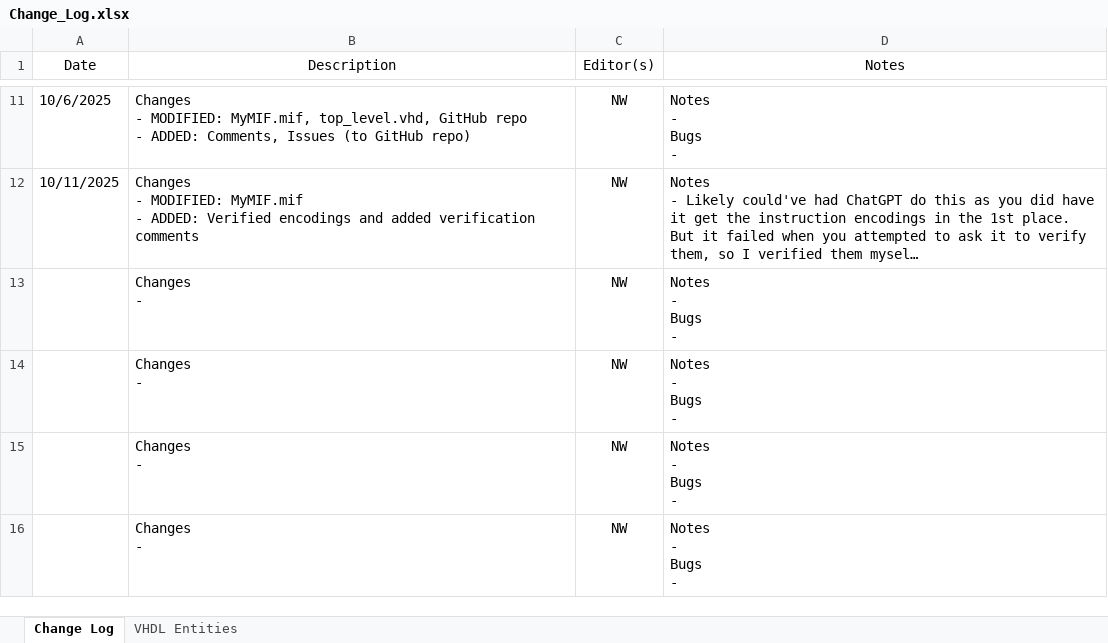
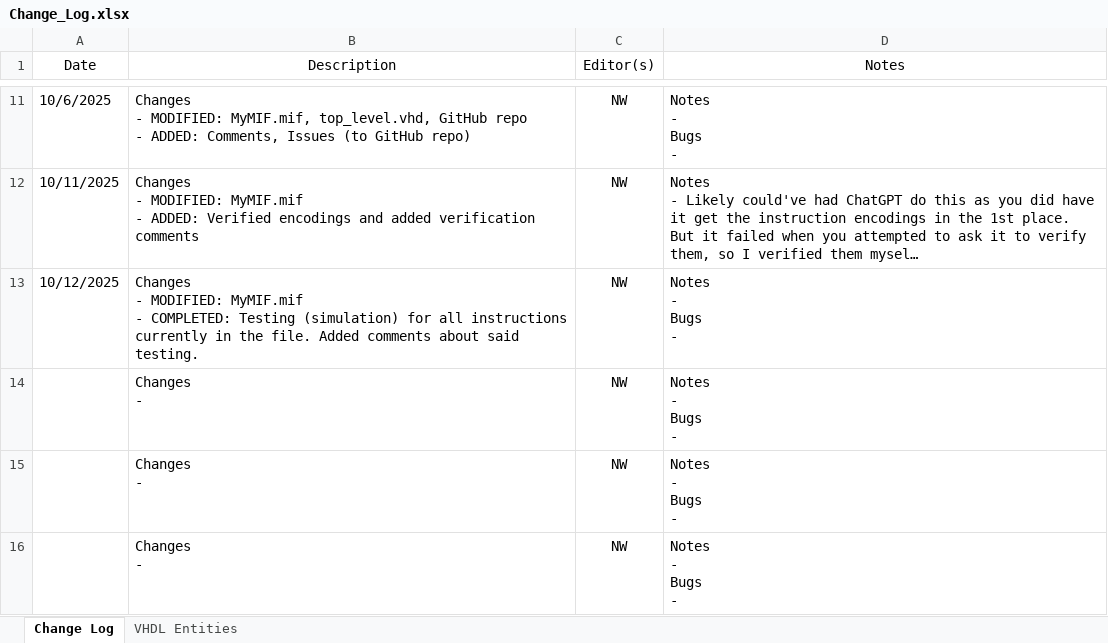
Before and after one commit to noah-white-8/MIPS, an Excel workbook: Change_Log.xlsx, sheet Change Log, drawn as a sheet; only a part is shown, gaps mark what is left out; long unchanged cells end in …; values as stored, in another font and other column widths than the file's, no borders; ↵ is a line break in a cell; the diff names each change by its address in the sheet, - before the commit and + after, or states it on an @@ line.

Commit message:
Tested (simulated) all instructions in MyMIF.mif and added comments to reflect that

```diff
--- a/Change_Log.xlsx (sheet Change Log)
+++ b/Change_Log.xlsx (sheet Change Log)
-A13 (Date): (empty)
+A13 (Date): 10/12/2025
-B13 (Description): Changes ↵ -
+B13 (Description): Changes ↵ - MODIFIED: MyMIF.mif ↵ - COMPLETED: Testing (simulation) for all instructions currently in the file. Added comments about said testing.
```
Also changed, not shown: 1 other file.
